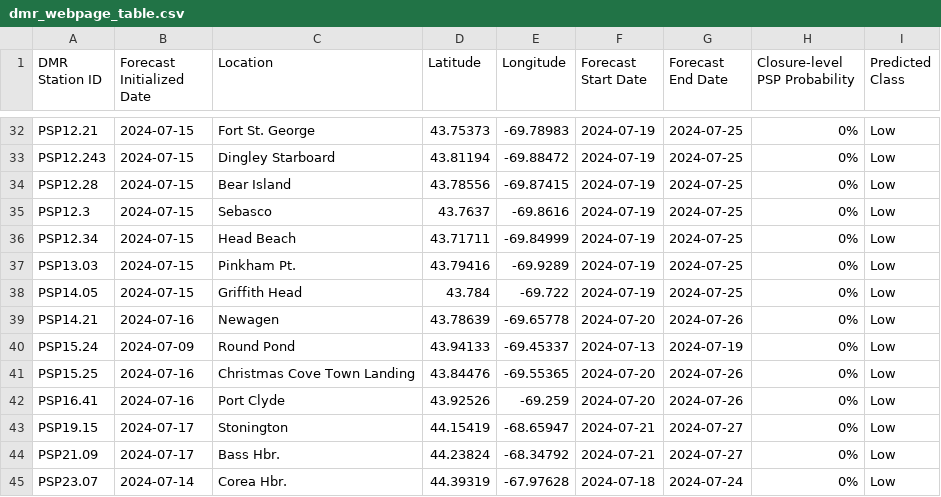
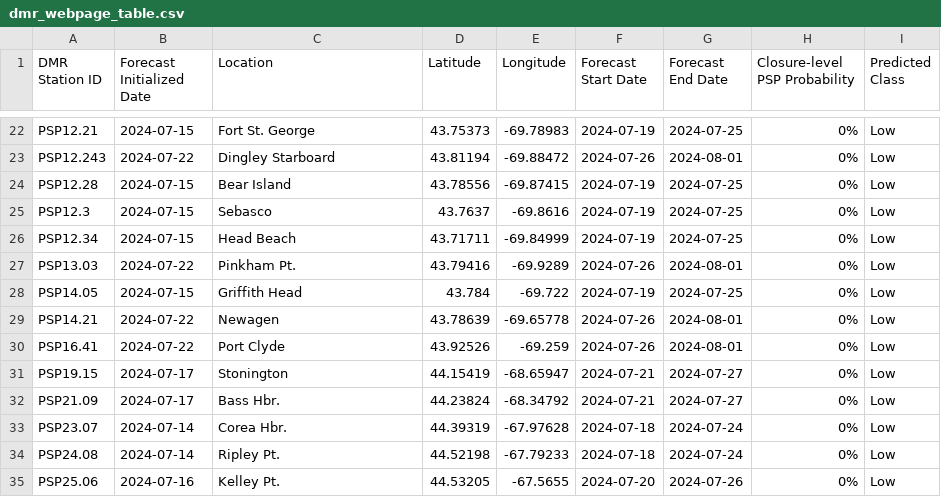
Before and after one commit to BigelowLab/pspforecast, a CSV file: inst/forecastdb/dmr_webpage_table.csv, drawn as a sheet; only a part is shown, gaps mark what is left out; the shorter side is filled out with more unchanged rows; removed rows and columns are numbered as before the commit, all else as after; the diff covers the shown part only; the diff names each change by its address in the sheet, - before the commit and + after, or states it on an @@ line.

```diff
--- a/inst/forecastdb/dmr_webpage_table.csv
+++ b/inst/forecastdb/dmr_webpage_table.csv
-B23 (Forecast Initialized Date): 2024-07-15
+B23 (Forecast Initialized Date): 2024-07-22
-F23 (Forecast Start Date): 2024-07-19
+F23 (Forecast Start Date): 2024-07-26
-G23 (Forecast End Date): 2024-07-25
+G23 (Forecast End Date): 2024-08-01
-B27 (Forecast Initialized Date): 2024-07-15
+B27 (Forecast Initialized Date): 2024-07-22
-F27 (Forecast Start Date): 2024-07-19
+F27 (Forecast Start Date): 2024-07-26
-G27 (Forecast End Date): 2024-07-25
+G27 (Forecast End Date): 2024-08-01
-B29 (Forecast Initialized Date): 2024-07-16
+B29 (Forecast Initialized Date): 2024-07-22
-F29 (Forecast Start Date): 2024-07-20
+F29 (Forecast Start Date): 2024-07-26
-G29 (Forecast End Date): 2024-07-26
+G29 (Forecast End Date): 2024-08-01
-row 40: PSP15.24 | 2024-07-09 | Round Pond | 43.94133 | -69.45337 | 2024-07-13 | 2024-07-19 | 0% | Low
-row 41: PSP15.25 | 2024-07-16 | Christmas Cove Town Landing | 43.84476 | -69.55365 | 2024-07-20 | 2024-07-26 | 0% | Low
-B30 (Forecast Initialized Date): 2024-07-16
+B30 (Forecast Initialized Date): 2024-07-22
-F30 (Forecast Start Date): 2024-07-20
+F30 (Forecast Start Date): 2024-07-26
-G30 (Forecast End Date): 2024-07-26
+G30 (Forecast End Date): 2024-08-01
```
Also changed, not shown: 2 added rows, 12 removed rows and 33 edited cells elsewhere in this file, inst/forecastdb/current_forecast.csv, 8 other files.
